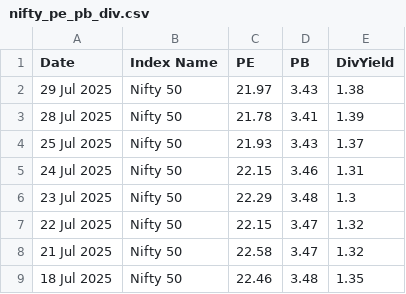
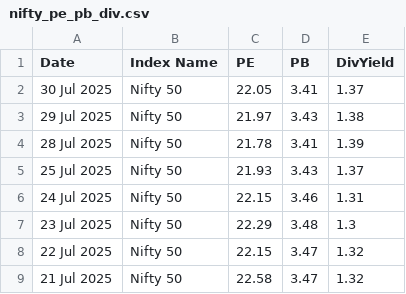
Before and after one commit to HARI-KIRAN-REDDY/FIIDIIData, a CSV file: nifty_pe_pb_div.csv, drawn as a sheet; only a part is shown; the shorter side is filled out with more unchanged rows.

Commit message:
📈 Daily update - 2025-07-30

```diff
--- a/nifty_pe_pb_div.csv
+++ b/nifty_pe_pb_div.csv
@@ -1,2 +1,3 @@
 Date,Index Name,PE,PB,DivYield
+30 Jul 2025,Nifty 50,22.05,3.41,1.37
 29 Jul 2025,Nifty 50,21.97,3.43,1.38
```
